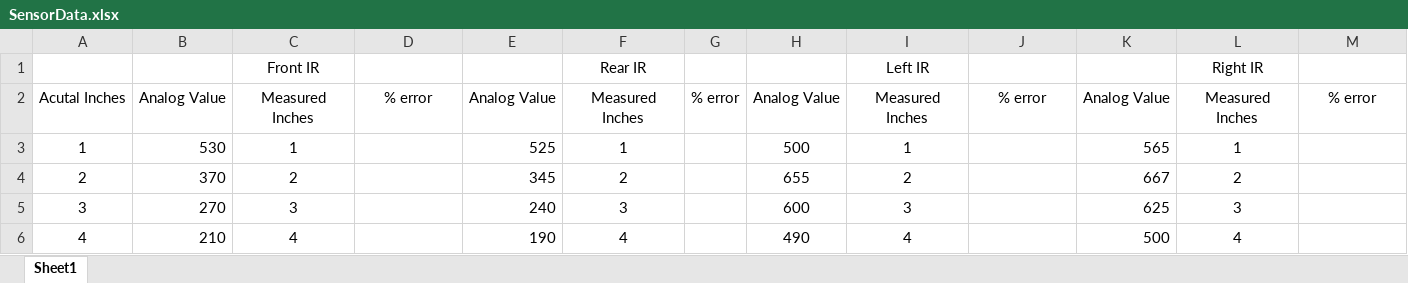
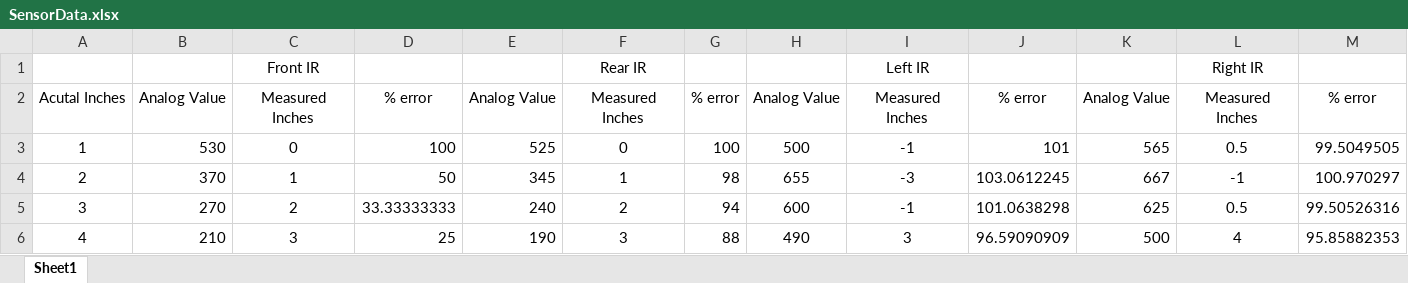
Before and after one commit to LinuxDevon/ECE-425-Mobile-Robotics, an Excel workbook: Lab02/Code/SensorCalibration/SensorData.xlsx, sheet Sheet1, drawn as a sheet; only a part is shown; values as stored, in another font and other column widths than the file's, no borders; charts and pictures not drawn; the diff covers the shown part only; the diff names each change by its address in the sheet, - before the commit and + after, or states it on an @@ line.

Commit message:
adding the excel charts and equations

```diff
--- a/Lab02/Code/SensorCalibration/SensorData.xlsx (sheet Sheet1)
+++ b/Lab02/Code/SensorCalibration/SensorData.xlsx (sheet Sheet1)
-C3: 1
+C3: 0
-D3: (empty)
+D3: 100
-F3: 1
+F3: 0
-G3: (empty)
+G3: 100
-I3: 1
+I3: -1
-J3: (empty)
+J3: 101
-L3: 1
+L3: 0.5
-M3: (empty)
+M3: 99.5049505
-C4: 2
+C4: 1
-D4: (empty)
+D4: 50
-F4: 2
+F4: 1
-G4: (empty)
+G4: 98
-I4: 2
+I4: -3
-J4: (empty)
+J4: 103.0612245
-L4: 2
+L4: -1
-M4: (empty)
+M4: 100.970297
-C5: 3
+C5: 2
-D5: (empty)
+D5: 33.33333333
-F5: 3
+F5: 2
-G5: (empty)
+G5: 94
-I5: 3
+I5: -1
-J5: (empty)
+J5: 101.0638298
-L5: 3
+L5: 0.5
-M5: (empty)
+M5: 99.50526316
-C6: 4
+C6: 3
-D6: (empty)
+D6: 25
-F6: 4
+F6: 3
-G6: (empty)
+G6: 88
-I6: 4
+I6: 3
-J6: (empty)
+J6: 96.59090909
-M6: (empty)
+M6: 95.85882353
```
Also changed, not shown: 138 added rows and 164 edited cells elsewhere in this sheet, charts or pictures, 1 other file.
